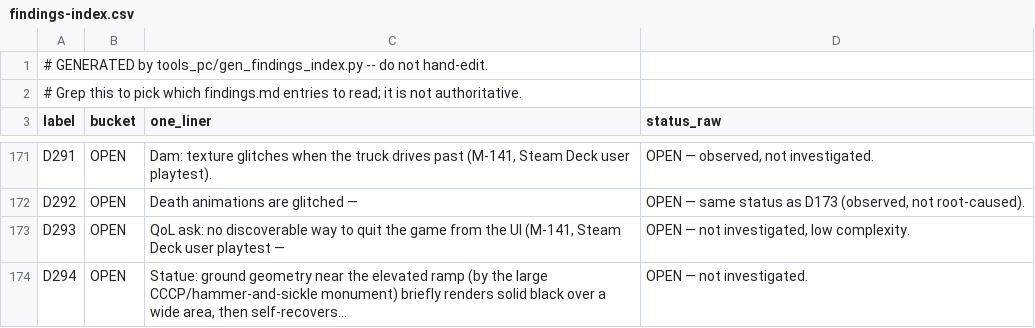
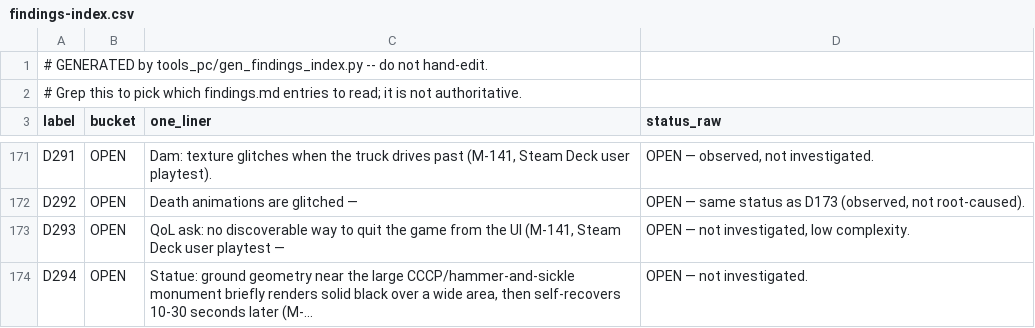
Before and after one commit to Sleepsong/goldeneye-pc-port, a CSV file: docs/dev/findings-index.csv, drawn as a sheet; only a part is shown, gaps mark what is left out.

```diff
--- a/docs/dev/findings-index.csv
+++ b/docs/dev/findings-index.csv
@@ -173,2 +173,2 @@ D292,OPEN,Death animations are glitched —,"OPEN — same status as D173 (obser
 D293,OPEN,"QoL ask: no discoverable way to quit the game from the UI (M-141, Steam Deck user playtest —","OPEN — not investigated, low complexity."
-D294,OPEN,"Statue: ground geometry near the elevated ramp (by the large CCCP/hammer-and-sickle monument) briefly renders solid black over a wide area, then self-recovers…",OPEN — not investigated.
+D294,OPEN,"Statue: ground geometry near the large CCCP/hammer-and-sickle monument briefly renders solid black over a wide area, then self-recovers 10-30 seconds later (M-…",OPEN — not investigated.
```
Also changed, not shown: 1 other file.
